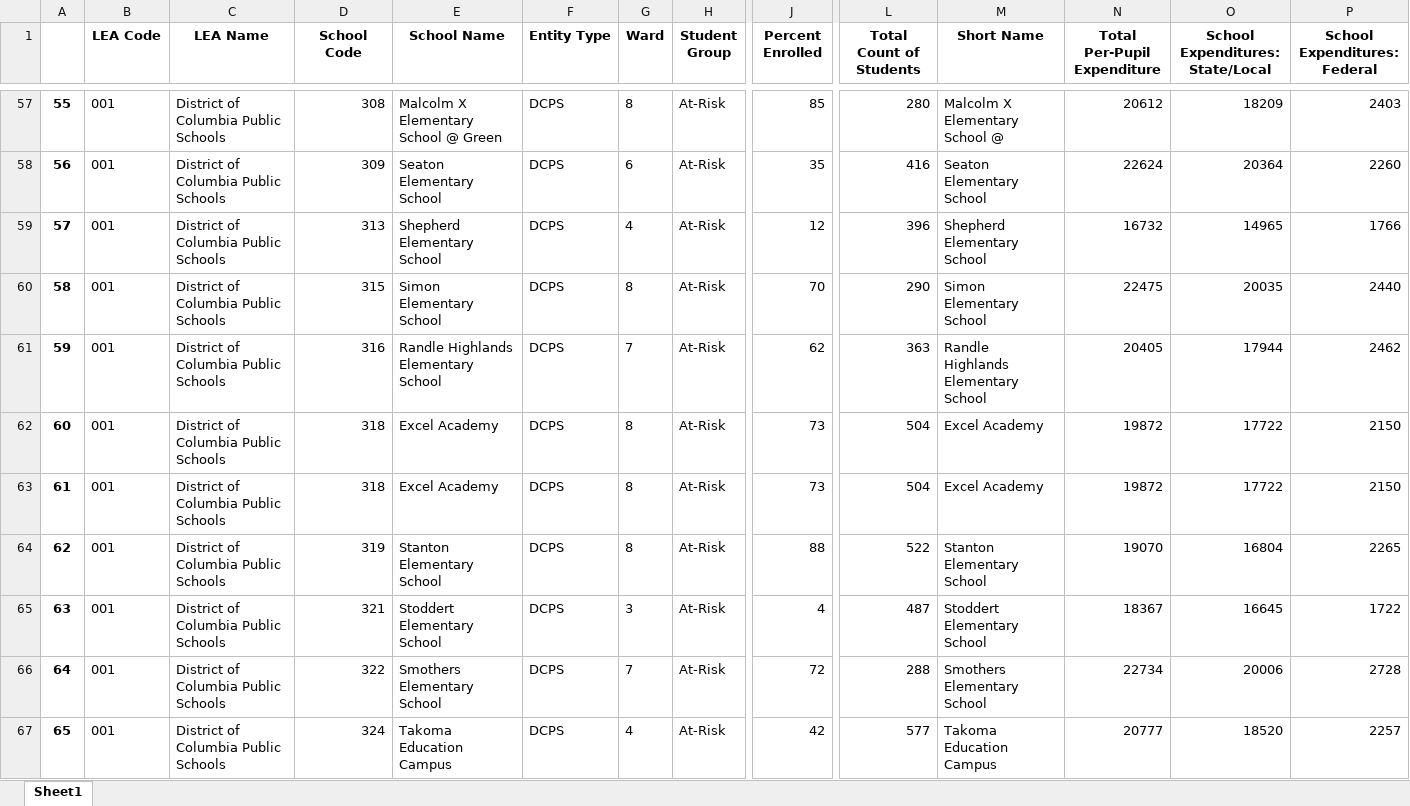
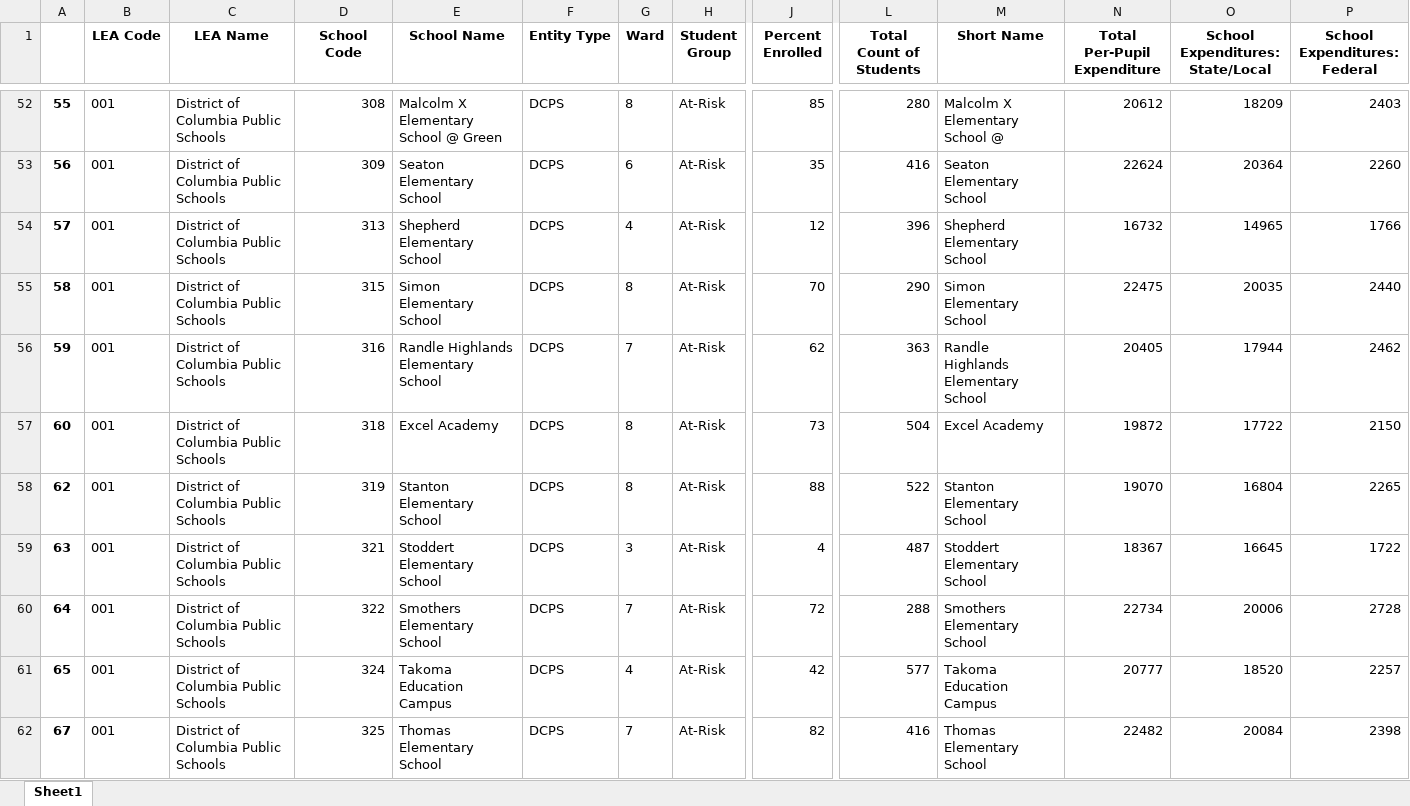
Before and after one commit to comp-strat/edunomics_arrays, an Excel workbook: dc/DC_expenditures_enrollments_FY19.xlsx, sheet Sheet1, drawn as a sheet; only a part is shown, gaps mark what is left out; the shorter side is filled out with more unchanged rows; values as stored, in another font and other column widths than the file's, no borders; rows hold the shown columns only; the diff covers the shown part only; the diff names each change by its address in the sheet, - before the commit and + after, or states it on an @@ line.

```diff
--- a/dc/DC_expenditures_enrollments_FY19.xlsx (sheet Sheet1)
+++ b/dc/DC_expenditures_enrollments_FY19.xlsx (sheet Sheet1)
-row 63: 61 | 001 | District of Columbia Public Schools | 318 | Excel Academy | DCPS | 8 | At-Risk | 73 | 504 | Excel Academy | 19872 | 17722 | 2150
```
Also changed, not shown: 40 removed rows elsewhere in this sheet, 2 other files.
